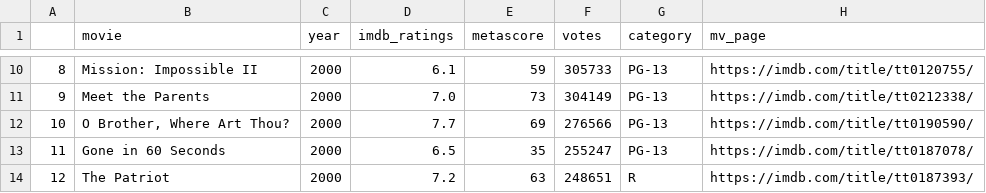
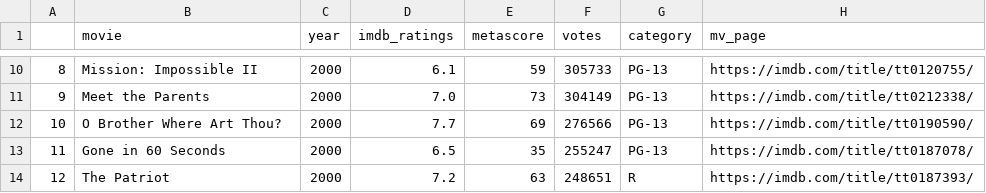
Before and after one commit to Alex-bensimon/Projet_DataScienceTools, a CSV file: Data_csv/movie_ratings_1980_2000_p10.csv, drawn as a sheet; only a part is shown, gaps mark what is left out; the diff covers the shown part only; the diff names each change by its address in the sheet, - before the commit and + after, or states it on an @@ line.

```diff
--- a/Data_csv/movie_ratings_1980_2000_p10.csv
+++ b/Data_csv/movie_ratings_1980_2000_p10.csv
-B12 (movie): O Brother, Where Art Thou?
+B12 (movie): O Brother Where Art Thou?
```
Also changed, not shown: 77 edited cells elsewhere in this file, 8 other files.
